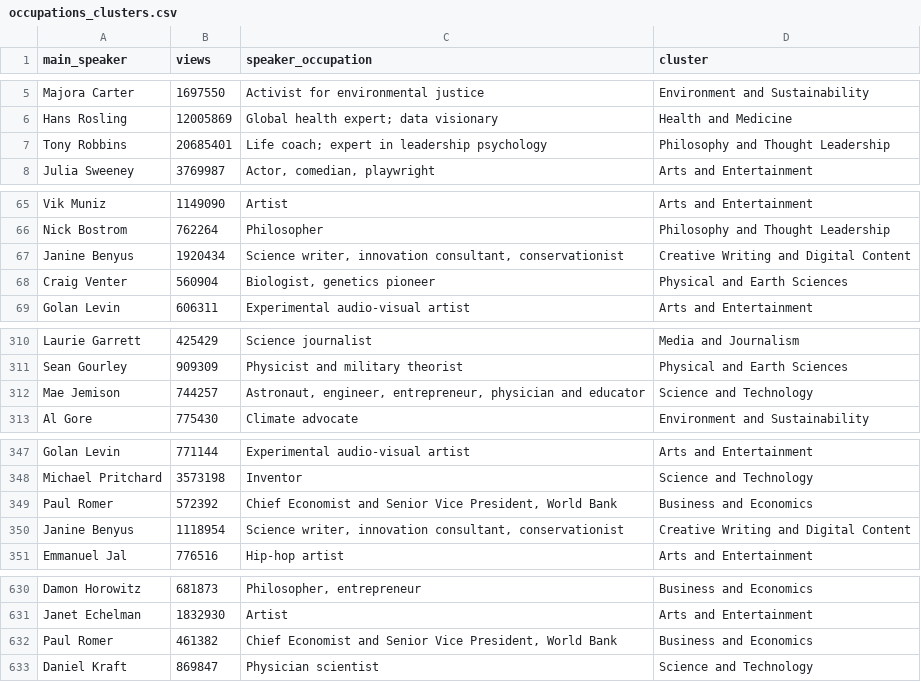
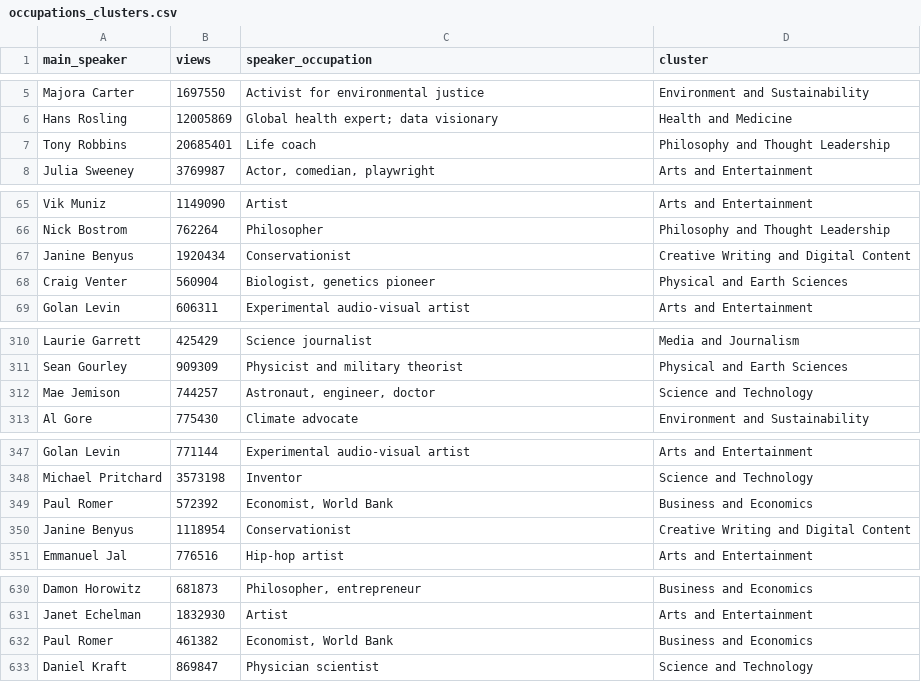
Before and after one commit to akd13/cs448b-final-project, a CSV file: data/occupations_clusters.csv, drawn as a sheet; only a part is shown, gaps mark what is left out.

Commit message:
change the data to read better

```diff
--- a/data/occupations_clusters.csv
+++ b/data/occupations_clusters.csv
@@ -6,3 +6,3 @@ Majora Carter,1697550,Activist for environmental justice,Environment and Sustain
 Hans Rosling,12005869,Global health expert; data visionary,Health and Medicine
-Tony Robbins,20685401,Life coach; expert in leadership psychology,Philosophy and Thought Leadership
+Tony Robbins,20685401,Life coach,Philosophy and Thought Leadership
 Julia Sweeney,3769987,"Actor, comedian, playwright",Arts and Entertainment
@@ -66,3 +66,3 @@ Vik Muniz,1149090,Artist,Arts and Entertainment
 Nick Bostrom,762264,Philosopher,Philosophy and Thought Leadership
-Janine Benyus,1920434,"Science writer, innovation consultant, conservationist",Creative Writing and Digital Content
+Janine Benyus,1920434,"Conservationist",Creative Writing and Digital Content
 Craig Venter,560904,"Biologist, genetics pioneer",Physical and Earth Sciences
@@ -311,3 +311,3 @@ Laurie Garrett,425429,Science journalist,Media and Journalism
 Sean Gourley,909309,Physicist and military theorist,Physical and Earth Sciences
-Mae Jemison,744257,"Astronaut, engineer, entrepreneur, physician and educator",Science and Technology
+Mae Jemison,744257,"Astronaut, engineer, doctor",Science and Technology
 Al Gore,775430,Climate advocate,Environment and Sustainability
@@ -348,4 +348,4 @@ Golan Levin,771144,Experimental audio-visual artist,Arts and Entertainment
 Michael Pritchard,3573198,Inventor,Science and Technology
-Paul Romer,572392,"Chief Economist and Senior Vice President, World Bank",Business and Economics
-Janine Benyus,1118954,"Science writer, innovation consultant, conservationist",Creative Writing and Digital Content
+Paul Romer,572392," Economist, World Bank",Business and Economics
+Janine Benyus,1118954,"Conservationist",Creative Writing and Digital Content
 Emmanuel Jal,776516,Hip-hop artist,Arts and Entertainment
@@ -631,3 +631,3 @@ Damon Horowitz,681873,"Philosopher, entrepreneur",Business and Economics
 Janet Echelman,1832930,Artist,Arts and Entertainment
-Paul Romer,461382,"Chief Economist and Senior Vice President, World Bank",Business and Economics
+Paul Romer,461382," Economist, World Bank",Business and Economics
 Daniel Kraft,869847,Physician scientist,Science and Technology
```
Also changed, not shown: data/Business and Economics.csv, data/Creative Writing and Digital Content.csv, 7 other files.
